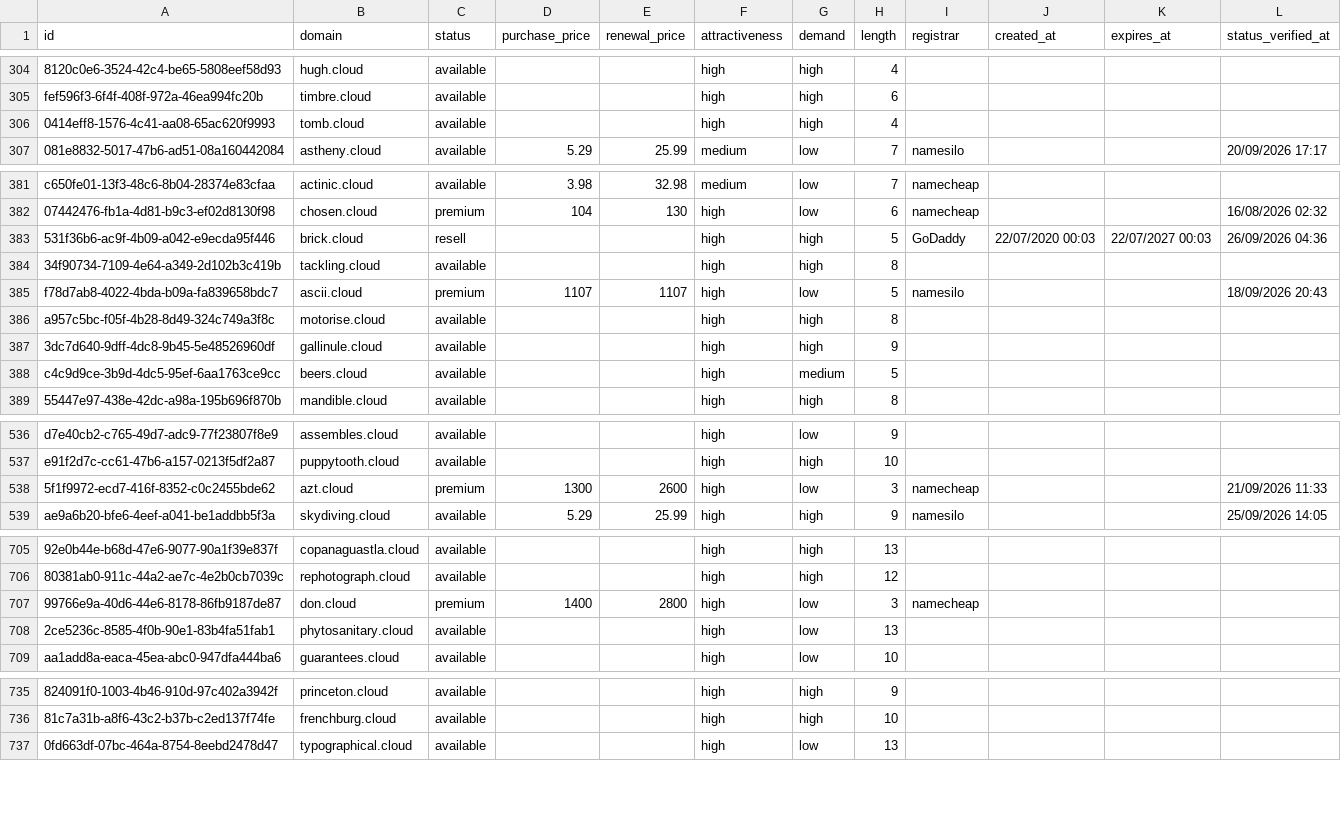
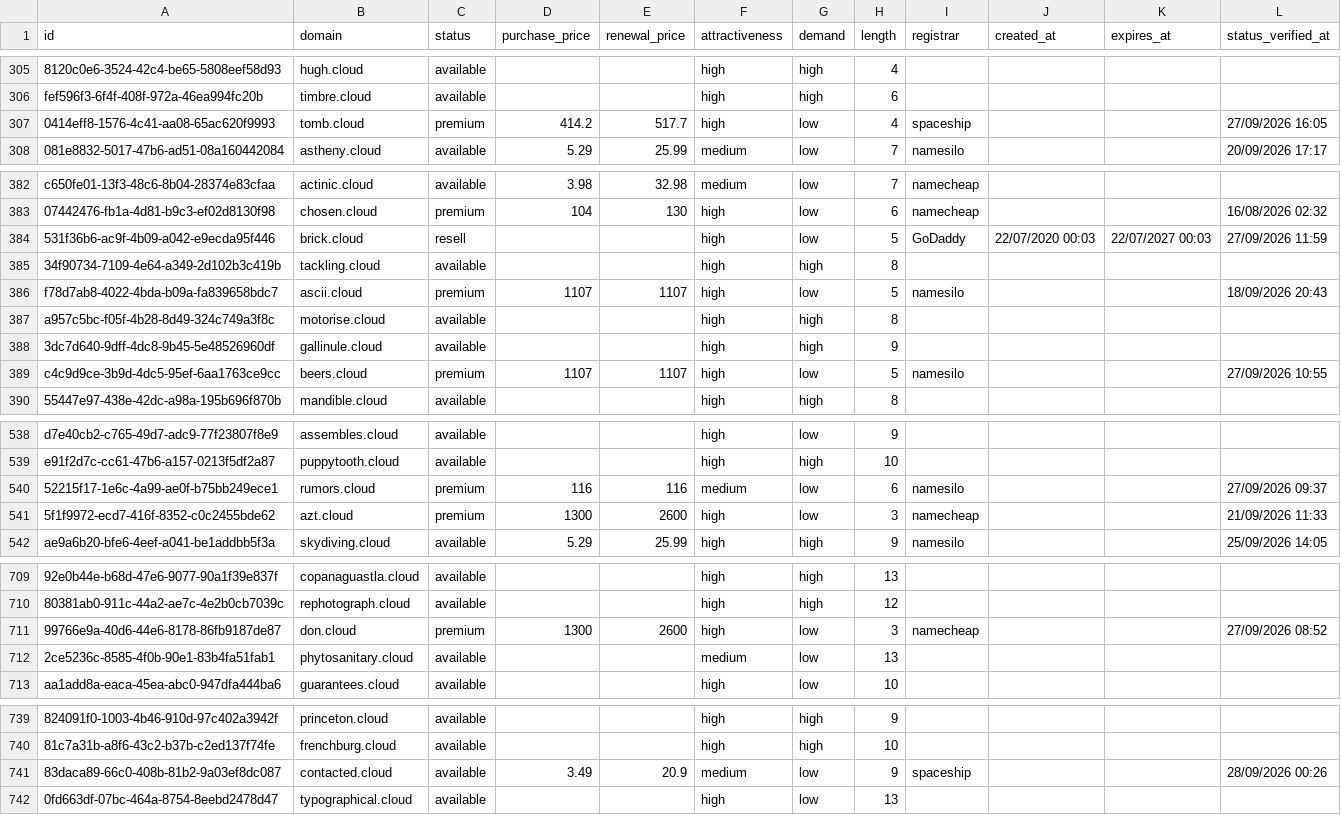
Before and after one commit to UniqueDomains/cloud-oneword-domains, a CSV file: cloud.csv, drawn as a sheet; only a part is shown, gaps mark what is left out; addresses are those after the commit; the diff covers the shown part only; the diff names each change by its address in the sheet, - before the commit and + after, or states it on an @@ line.

```diff
--- a/cloud.csv
+++ b/cloud.csv
-C307 (status): available
+C307 (status): premium
-D307 (purchase_price): (empty)
+D307 (purchase_price): 414.2
-E307 (renewal_price): (empty)
+E307 (renewal_price): 517.7
-G307 (demand): high
+G307 (demand): low
-I307 (registrar): (empty)
+I307 (registrar): spaceship
-L307 (status_verified_at): (empty)
+L307 (status_verified_at): 27/09/2026 16:05
-G384 (demand): high
+G384 (demand): low
-L384 (status_verified_at): 26/09/2026 04:36
+L384 (status_verified_at): 27/09/2026 11:59
-C389 (status): available
+C389 (status): premium
-D389 (purchase_price): (empty)
+D389 (purchase_price): 1107
-E389 (renewal_price): (empty)
+E389 (renewal_price): 1107
-G389 (demand): medium
+G389 (demand): low
-I389 (registrar): (empty)
+I389 (registrar): namesilo
-L389 (status_verified_at): (empty)
+L389 (status_verified_at): 27/09/2026 10:55
+row 540: 52215f17-1e6c-4a99-ae0f-b75bb249ece1 | rumors.cloud | premium | 116 | 116 | medium | low | 6 | namesilo |  |  | 27/09/2026 09:37
-D711 (purchase_price): 1400
+D711 (purchase_price): 1300
-E711 (renewal_price): 2800
+E711 (renewal_price): 2600
-L711 (status_verified_at): (empty)
+L711 (status_verified_at): 27/09/2026 08:52
-F712 (attractiveness): high
+F712 (attractiveness): medium
+row 741: 83daca89-66c0-408b-81b2-9a03ef8dc087 | contacted.cloud | available | 3.49 | 20.9 | medium | low | 9 | spaceship |  |  | 28/09/2026 00:26
```
Also changed, not shown: 3 added rows, 5 removed rows and 27 edited cells elsewhere in this file, 4 other files.
